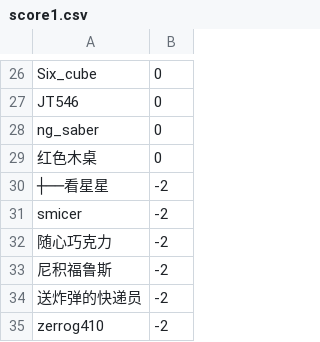
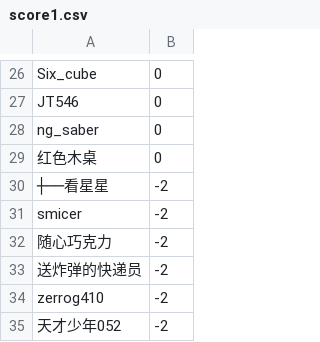
Before and after one commit to pacoxu/calculators, a CSV file: markHistory/score1.csv, drawn as a sheet; only a part is shown, gaps mark what is left out; the shorter side is filled out with more unchanged rows; the diff names each change by its address in the sheet, - before the commit and + after, or states it on an @@ line.

```diff
--- a/markHistory/score1.csv
+++ b/markHistory/score1.csv
-row 33: 尼积福鲁斯 | -2
```
Also changed, not shown: 3 other files.
